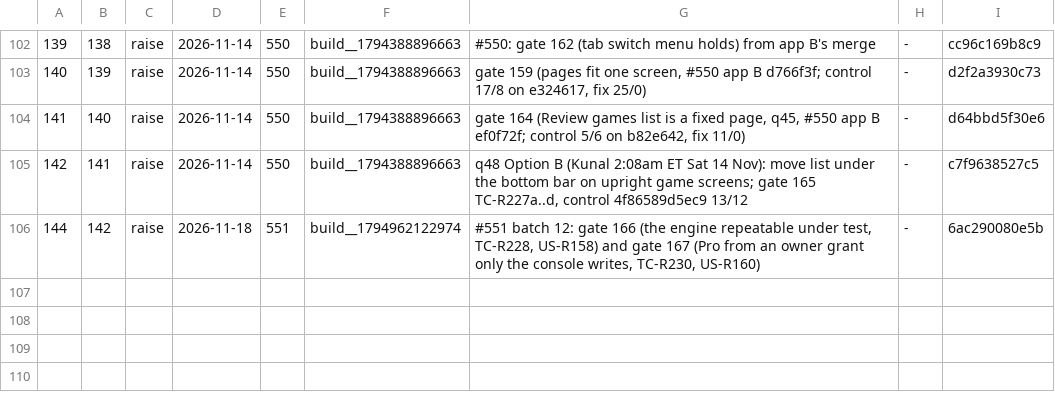
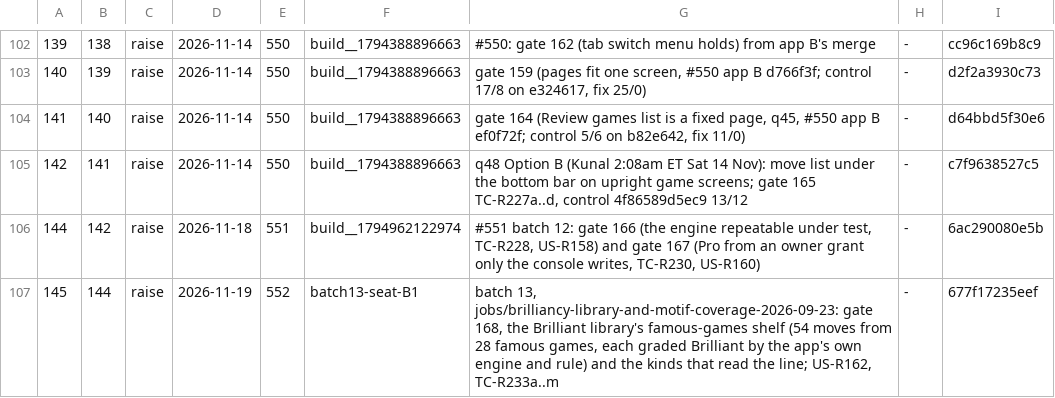
Before and after one commit to LearnToCheckmate/chess-trainer, a TSV file: gates/gate-required-floor.tsv, drawn as a sheet; only a part is shown, gaps mark what is left out.

```diff
--- a/gates/gate-required-floor.tsv
+++ b/gates/gate-required-floor.tsv
@@ -106 +106,2 @@
 144	142	raise	2026-11-18	551	build__1794962122974	#551 batch 12: gate 166 (the engine repeatable under test, TC-R228, US-R158) and gate 167 (Pro from an owner grant only the console writes, TC-R230, US-R160)	-	6ac290080e5b
+145	144	raise	2026-11-19	552	batch13-seat-B1	batch 13, jobs/brilliancy-library-and-motif-coverage-2026-09-23: gate 168, the Brilliant library's famous-games shelf (54 moves from 28 famous games, each graded Brilliant by the app's own engine and rule) and the kinds that read the line; US-R162, TC-R233a..m	-	677f17235eef
```
Also changed, not shown: gates/gate-manifest.tsv, 5 other files.
